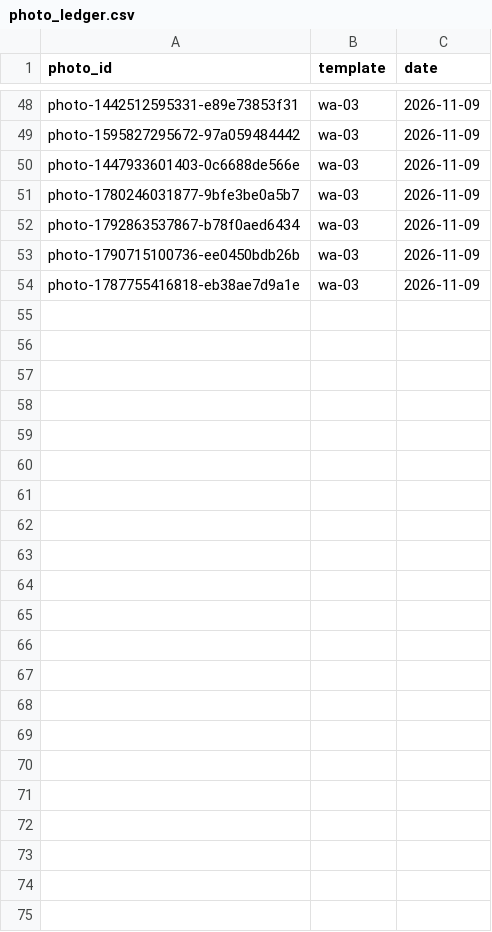
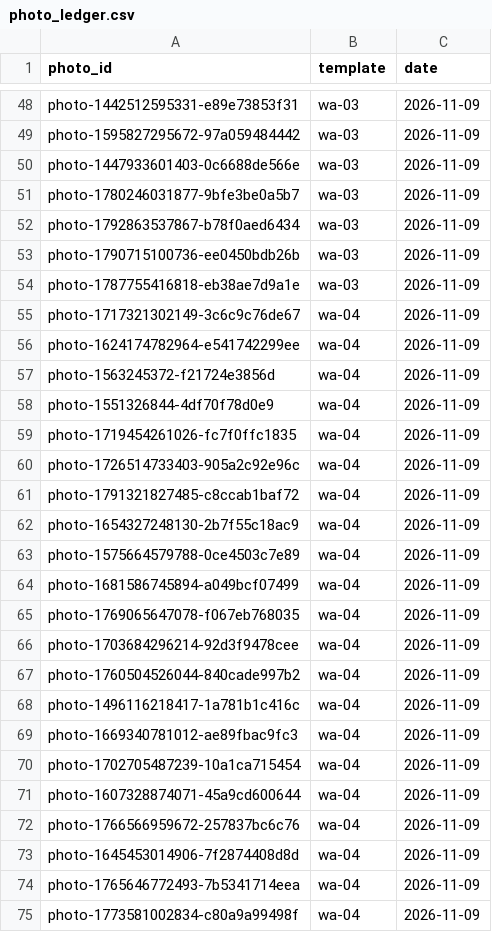
Before and after one commit to NitenLabs/mikke-web, a CSV file: data/photo_ledger.csv, drawn as a sheet; only a part is shown, gaps mark what is left out.

```diff
--- a/data/photo_ledger.csv
+++ b/data/photo_ledger.csv
@@ -54 +54,22 @@ photo-1790715100736-ee0450bdb26b,wa-03,2026-11-09
 photo-1787755416818-eb38ae7d9a1e,wa-03,2026-11-09
+photo-1717321302149-3c6c9c76de67,wa-04,2026-11-09
+photo-1624174782964-e541742299ee,wa-04,2026-11-09
+photo-1563245372-f21724e3856d,wa-04,2026-11-09
+photo-1551326844-4df70f78d0e9,wa-04,2026-11-09
+photo-1719454261026-fc7f0ffc1835,wa-04,2026-11-09
+photo-1726514733403-905a2c92e96c,wa-04,2026-11-09
+photo-1791321827485-c8ccab1baf72,wa-04,2026-11-09
+photo-1654327248130-2b7f55c18ac9,wa-04,2026-11-09
+photo-1575664579788-0ce4503c7e89,wa-04,2026-11-09
+photo-1681586745894-a049bcf07499,wa-04,2026-11-09
+photo-1769065647078-f067eb768035,wa-04,2026-11-09
+photo-1703684296214-92d3f9478cee,wa-04,2026-11-09
+photo-1760504526044-840cade997b2,wa-04,2026-11-09
+photo-1496116218417-1a781b1c416c,wa-04,2026-11-09
+photo-1669340781012-ae89fbac9fc3,wa-04,2026-11-09
+photo-1702705487239-10a1ca715454,wa-04,2026-11-09
+photo-1607328874071-45a9cd600644,wa-04,2026-11-09
+photo-1766566959672-257837bc6c76,wa-04,2026-11-09
+photo-1645453014906-7f2874408d8d,wa-04,2026-11-09
+photo-1765646772493-7b5341714eea,wa-04,2026-11-09
+photo-1773581002834-c80a9a99498f,wa-04,2026-11-09
```
Also changed, not shown: 41 other files.
